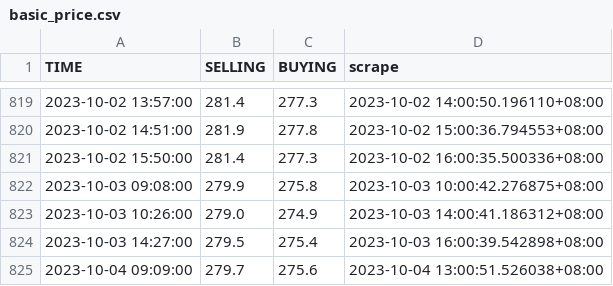
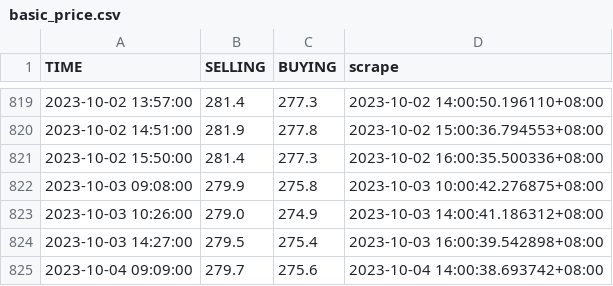
Before and after one commit to Rexpert/uob_gold_price, a CSV file: data/basic_price.csv, drawn as a sheet; only a part is shown, gaps mark what is left out.

```diff
--- a/data/basic_price.csv
+++ b/data/basic_price.csv
@@ -824,2 +824,2 @@ TIME,SELLING,BUYING,scrape
 2023-10-03 14:27:00,279.5,275.4,2023-10-03 16:00:39.542898+08:00
-2023-10-04 09:09:00,279.7,275.6,2023-10-04 13:00:51.526038+08:00
+2023-10-04 09:09:00,279.7,275.6,2023-10-04 14:00:38.693742+08:00
```
Also changed, not shown: data/premium_price.csv.
